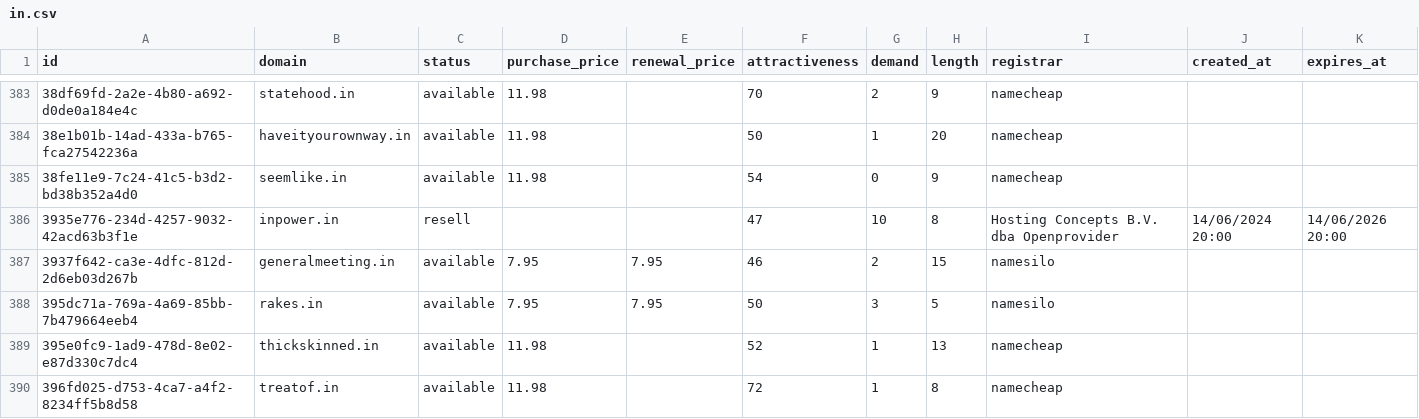
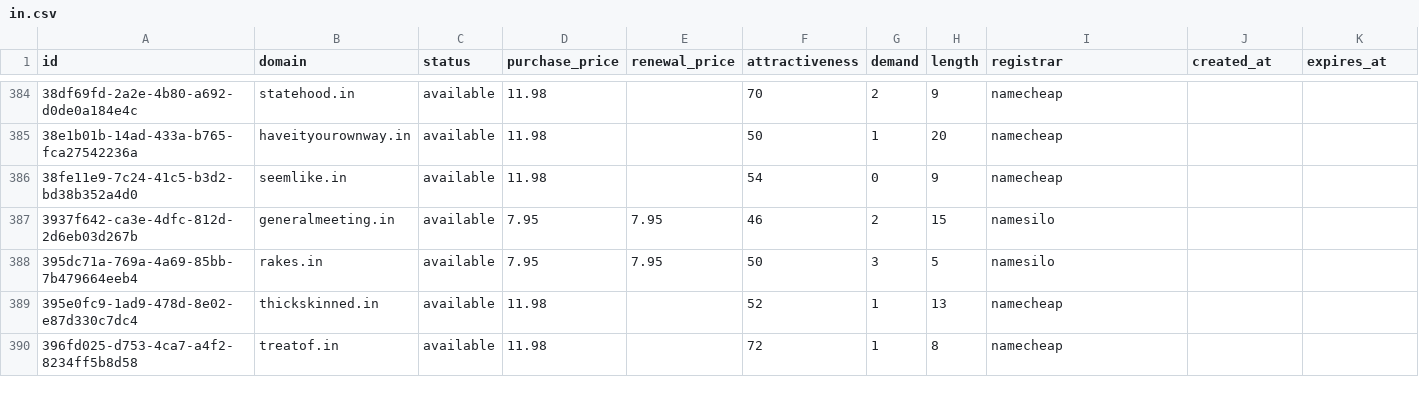
Before and after one commit to UniqueDomains/in-oneword-domains, a CSV file: in.csv, drawn as a sheet; only a part is shown, gaps mark what is left out; removed rows and columns are numbered as before the commit, all else as after; the diff covers the shown part only; the diff names each change by its address in the sheet, - before the commit and + after, or states it on an @@ line.

Commit message:
Domains update

```diff
--- a/in.csv
+++ b/in.csv
-row 386: 3935e776-234d-4257-9032-42acd63b3f1e | inpower.in | resell |  |  | 47 | 10 | 8 | Hosting Concepts B.V. dba Openprovider | 14/06/2024 20:00 | 14/06/2026 20:00
```
Also changed, not shown: 2 added rows, 1 removed row and 29 edited cells elsewhere in this file, 4 other files.
